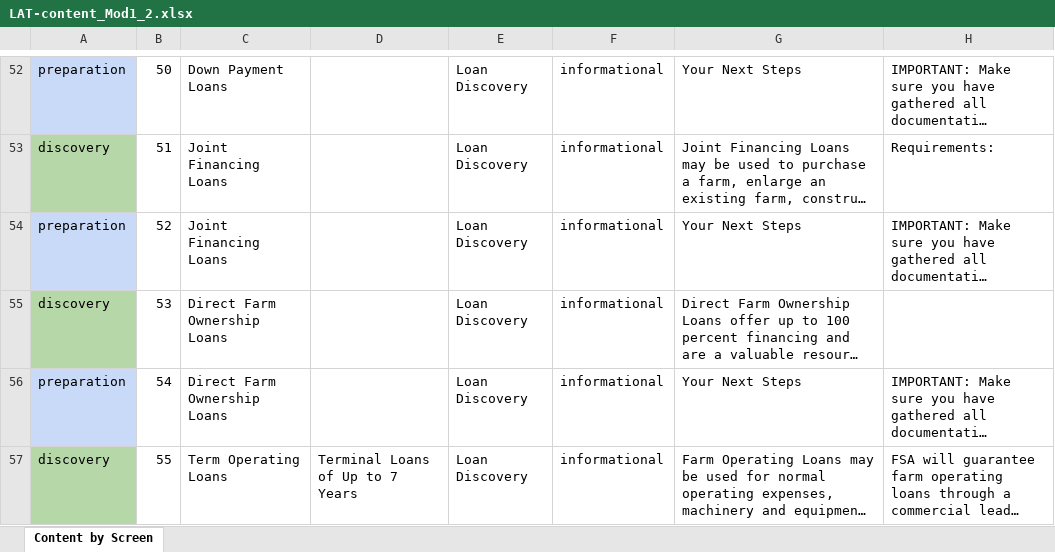
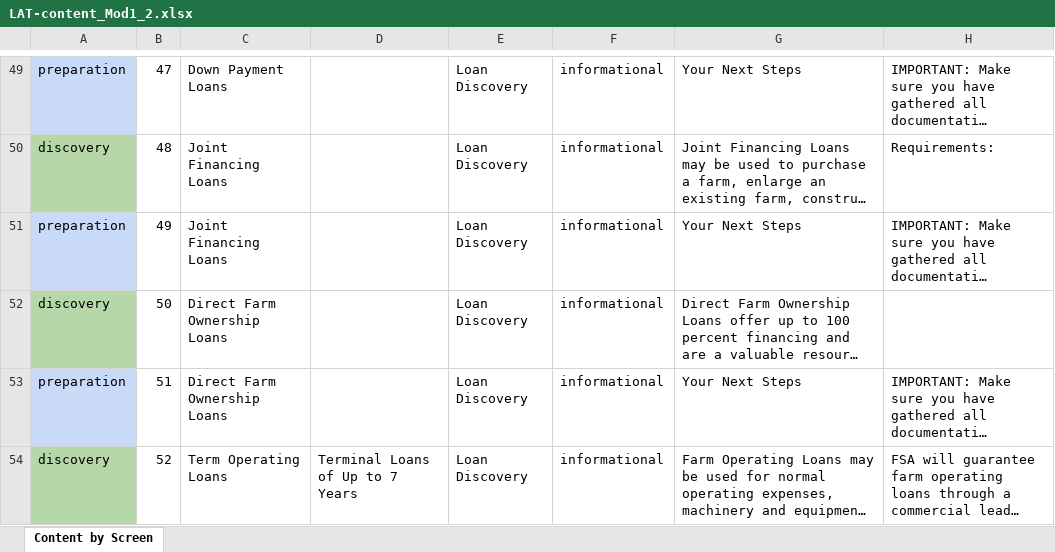
Before and after one commit to 18F/usda-loan-assitant-walkthrough, an Excel workbook: make_lrt_json/LAT-content_Mod1_2.xlsx, sheet Content by Screen, drawn as a sheet; only a part is shown, gaps mark what is left out; long unchanged cells end in …; values as stored, in another font and other column widths than the file's, no borders; addresses are those after the commit; the diff covers the shown part only; the diff names each change by its address in the sheet, - before the commit and + after, or states it on an @@ line.

```diff
--- a/make_lrt_json/LAT-content_Mod1_2.xlsx (sheet Content by Screen)
+++ b/make_lrt_json/LAT-content_Mod1_2.xlsx (sheet Content by Screen)
-B49: 50
+B49: 47
-B50: 51
+B50: 48
-B51: 52
+B51: 49
-B52: 53
+B52: 50
-B53: 54
+B53: 51
-B54: 55
+B54: 52
```
Also changed, not shown: 3 added rows, 3 removed rows and 45 edited cells elsewhere in this sheet, 3 other files.
